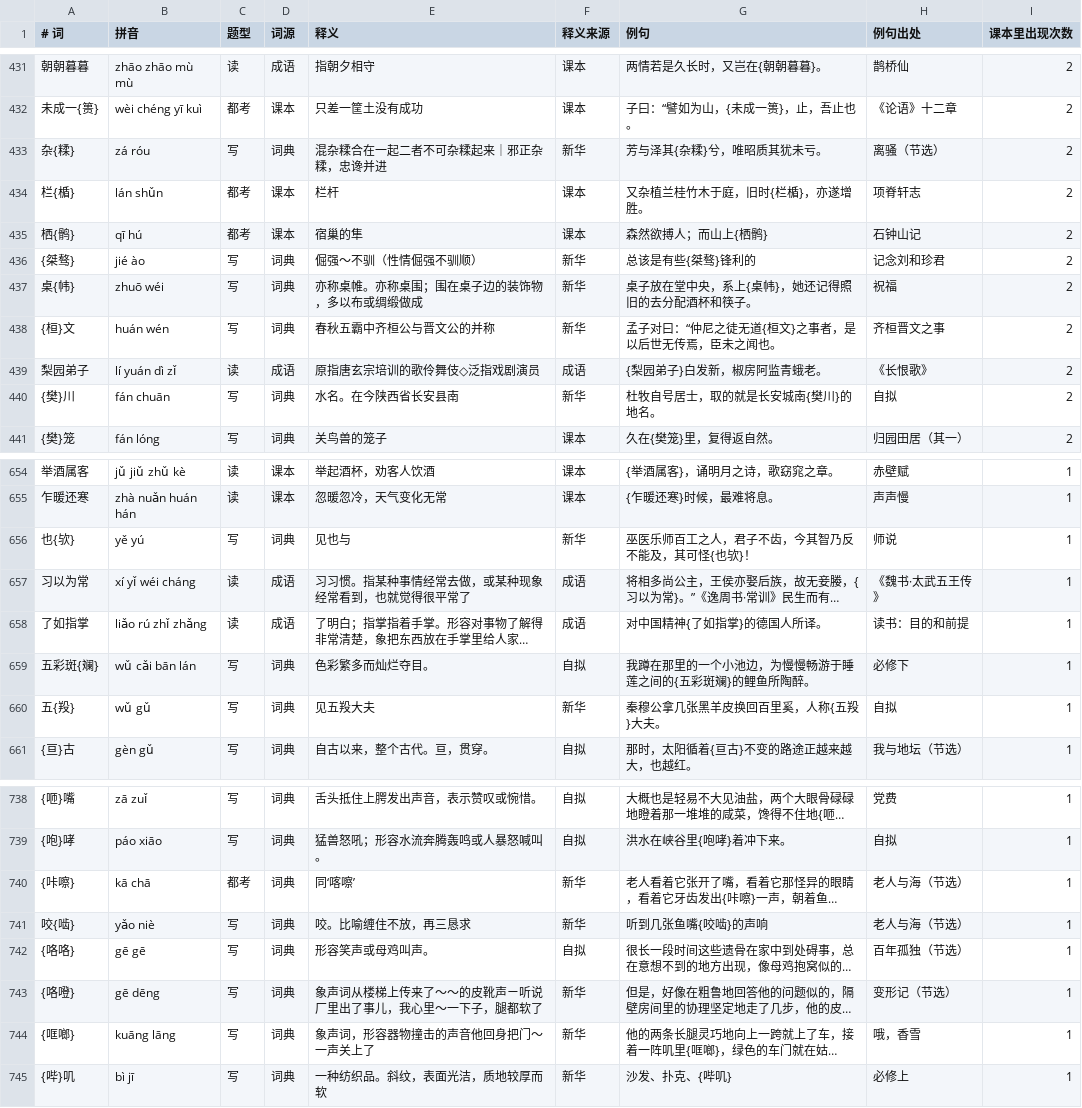
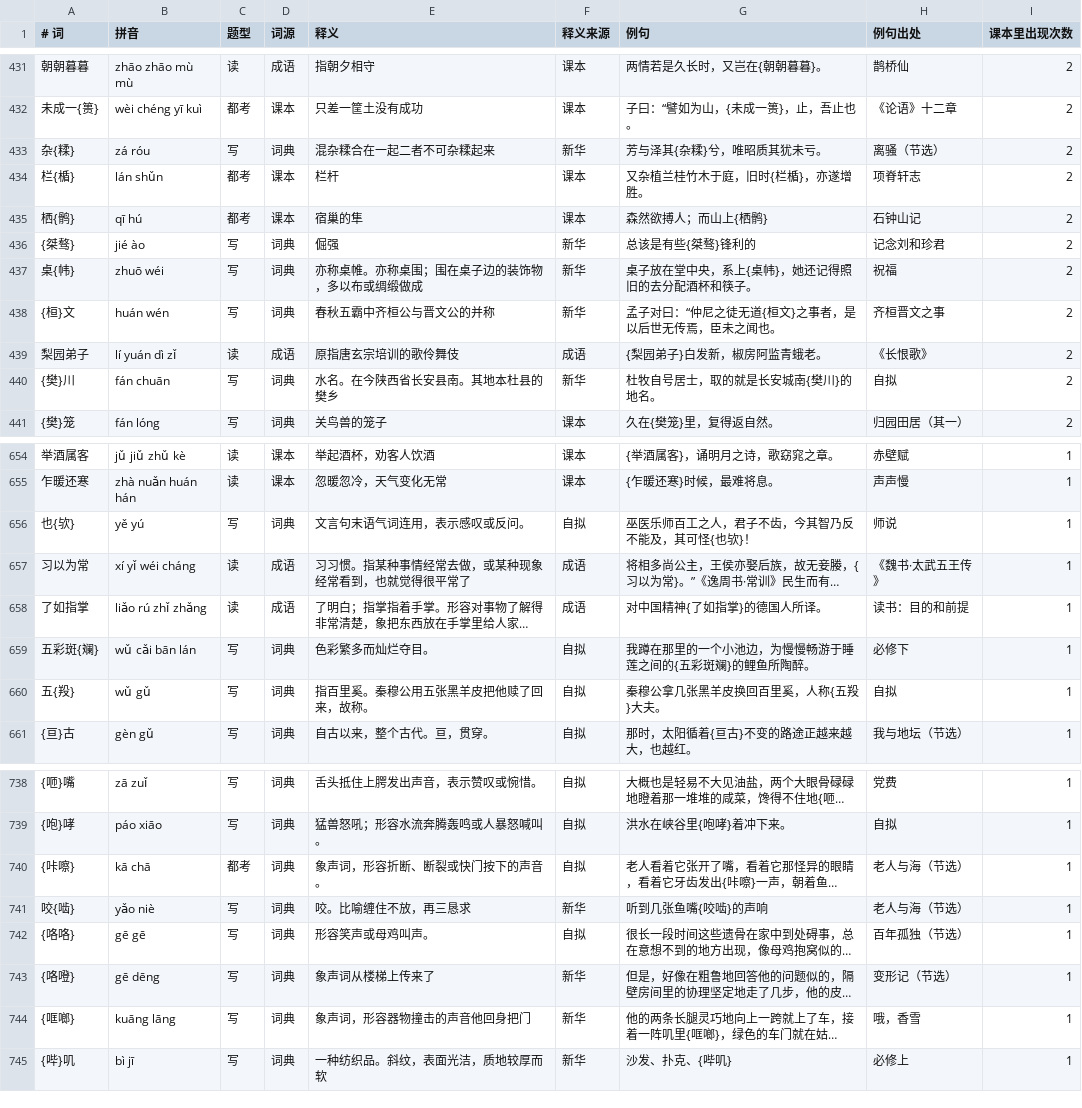
Before and after one commit to wabulae1225/Guwen_recite, a TSV file: extract/词语.tsv, drawn as a sheet; only a part is shown, gaps mark what is left out; long unchanged cells end in …; the diff covers the shown part only; the diff names each change by its address in the sheet, - before the commit and + after, or states it on an @@ line.

```diff
--- a/extract/词语.tsv
+++ b/extract/词语.tsv
-E433 (释义): 混杂糅合在一起二者不可杂糅起来｜邪正杂糅，忠谗并进
+E433 (释义): 混杂糅合在一起二者不可杂糅起来
-E436 (释义): 倔强～不驯（性情倔强不驯顺）
+E436 (释义): 倔强
-E439 (释义): 原指唐玄宗培训的歌伶舞伎◇泛指戏剧演员
+E439 (释义): 原指唐玄宗培训的歌伶舞伎
-E440 (释义): 水名。在今陕西省长安县南
+E440 (释义): 水名。在今陕西省长安县南。其地本杜县的樊乡
-E656 (释义): 见也与
+E656 (释义): 文言句末语气词连用，表示感叹或反问。
-F656 (释义来源): 新华
+F656 (释义来源): 自拟
-E660 (释义): 见五羖大夫
+E660 (释义): 指百里奚。秦穆公用五张黑羊皮把他赎了回来，故称。
-F660 (释义来源): 新华
+F660 (释义来源): 自拟
-E740 (释义): 同‘喀嚓’
+E740 (释义): 象声词，形容折断、断裂或快门按下的声音。
-F740 (释义来源): 新华
+F740 (释义来源): 自拟
-E743 (释义): 象声词从楼梯上传来了～～的皮靴声ㄧ听说厂里出了事儿，我心里～一下子，腿都软了
+E743 (释义): 象声词从楼梯上传来了
-E744 (释义): 象声词，形容器物撞击的声音他回身把门～一声关上了
+E744 (释义): 象声词，形容器物撞击的声音他回身把门
```
Also changed, not shown: 141 edited cells elsewhere in this file, tools/释义-自拟.tsv, 3 other files.
